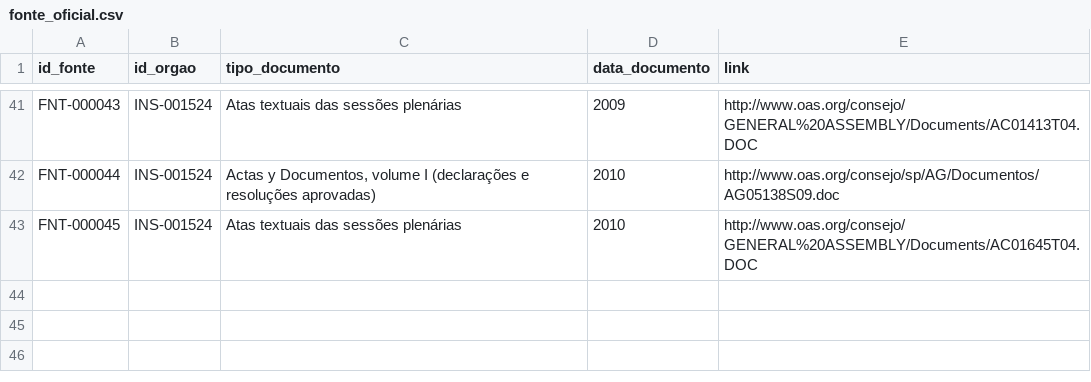
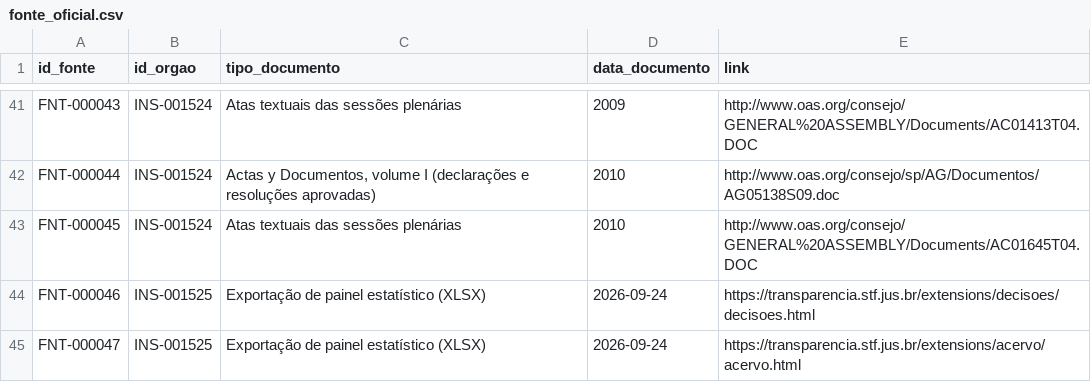
Before and after one commit to leandropitol/pesquisa-poder-institucional, a CSV file: data/base/fonte_oficial.csv, drawn as a sheet; only a part is shown, gaps mark what is left out; the diff names each change by its address in the sheet, - before the commit and + after, or states it on an @@ line.

```diff
--- a/data/base/fonte_oficial.csv
+++ b/data/base/fonte_oficial.csv
+row 44: FNT-000046 | INS-001525 | Exportação de painel estatístico (XLSX) | 2026-09-24 | https://transparencia.stf.jus.br/extensions/decisoes/decisoes.html
+row 45: FNT-000047 | INS-001525 | Exportação de painel estatístico (XLSX) | 2026-09-24 | https://transparencia.stf.jus.br/extensions/acervo/acervo.html
```
Also changed, not shown: data/base/fontes.csv, data/base/instituicoes.csv, 11 other files.
